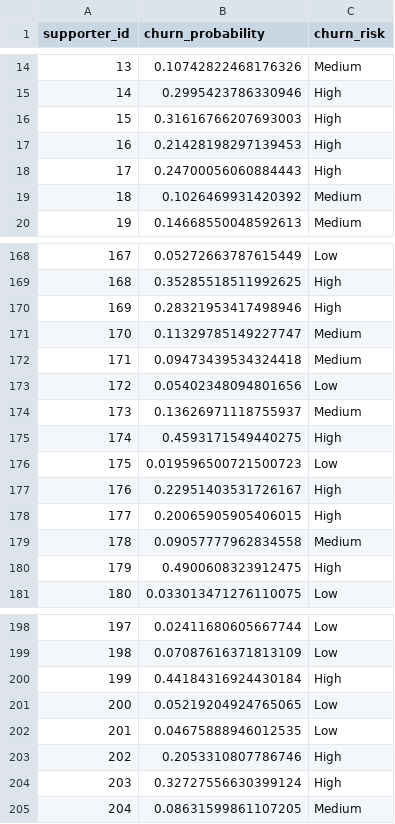
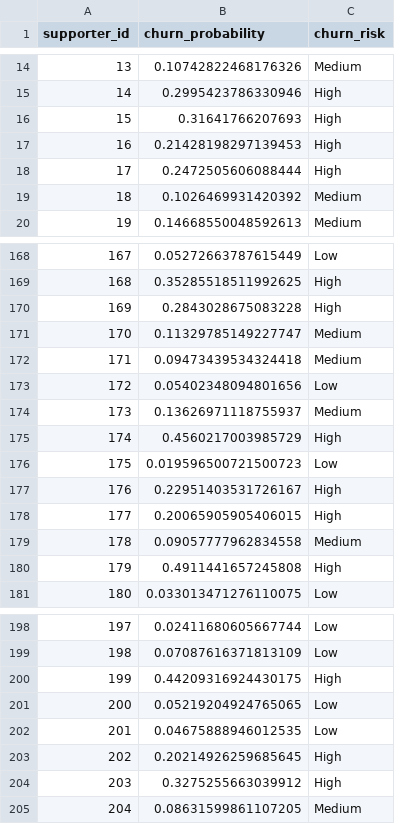
Before and after one commit to ikefoxy/intexw26, a CSV file: ml-pipelines/donor_churn_predictions.csv, drawn as a sheet; only a part is shown, gaps mark what is left out; the diff covers the shown part only.

```diff
--- a/ml-pipelines/donor_churn_predictions.csv
+++ b/ml-pipelines/donor_churn_predictions.csv
@@ -15,5 +15,5 @@ supporter_id,churn_probability,churn_risk
 14,0.2995423786330946,High
-15,0.31616766207693003,High
+15,0.31641766207693,High
 16,0.21428198297139453,High
-17,0.24700056060884443,High
+17,0.2472505606088444,High
 18,0.1026469931420392,Medium
@@ -169,3 +169,3 @@ supporter_id,churn_probability,churn_risk
 168,0.35285518511992625,High
-169,0.28321953417498946,High
+169,0.2843028675083228,High
 170,0.11329785149227747,Medium
@@ -174,3 +174,3 @@ supporter_id,churn_probability,churn_risk
 173,0.13626971118755937,Medium
-174,0.4593171549440275,High
+174,0.4560217003985729,High
 175,0.019596500721500723,Low
@@ -179,3 +179,3 @@ supporter_id,churn_probability,churn_risk
 178,0.09057777962834558,Medium
-179,0.4900608323912475,High
+179,0.4911441657245808,High
 180,0.033013471276110075,Low
@@ -199,7 +199,7 @@ supporter_id,churn_probability,churn_risk
 198,0.07087616371813109,Low
-199,0.44184316924430184,High
+199,0.44209316924430175,High
 200,0.05219204924765065,Low
 201,0.04675888946012535,Low
-202,0.2053310807786746,High
-203,0.32727556630399124,High
+202,0.20214926259685645,High
+203,0.3275255663039912,High
 204,0.08631599861107205,Medium
```
Also changed, not shown: 38 edited cells elsewhere in this file, 1 other file.
